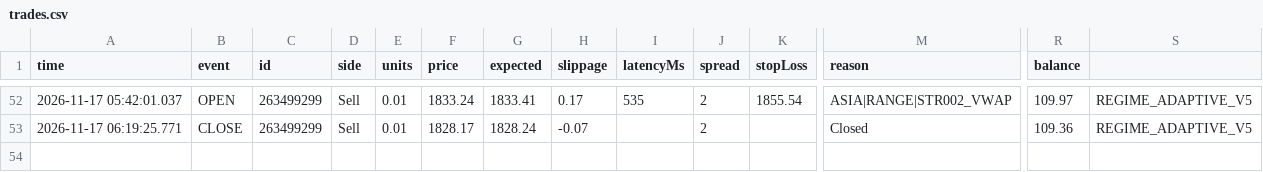
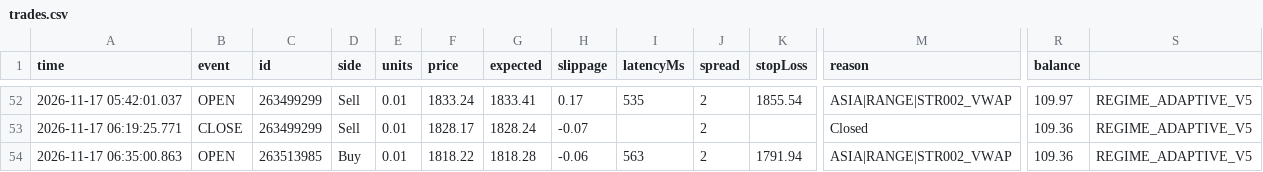
Before and after one commit to piyavutkkl-ch/tgrockza55-ai-cbot-backtest-lab, a CSV file: data/live/ETHUSD/trades.csv, drawn as a sheet; only a part is shown, gaps mark what is left out; rows hold the shown columns only; the diff names each change by its address in the sheet, - before the commit and + after, or states it on an @@ line.

```diff
--- a/data/live/ETHUSD/trades.csv
+++ b/data/live/ETHUSD/trades.csv
+row 54: 2026-11-17 06:35:00.863 | OPEN | 263513985 | Buy | 0.01 | 1818.22 | 1818.28 | -0.06 | 563 | 2 | 1791.94 | ASIA|RANGE|STR002_VWAP | 109.36 | REGIME_ADAPTIVE_V5
```
Also changed, not shown: data/live/XAUUSD/trades.csv, 15 other files.
